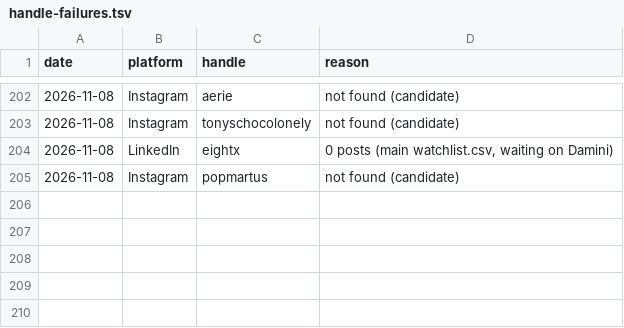
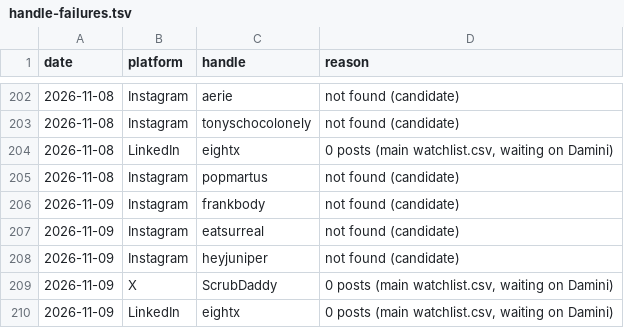
Before and after one commit to daminisolanki1309-netizen/tagadasocials, a TSV file: tagada/feed/handle-failures.tsv, drawn as a sheet; only a part is shown, gaps mark what is left out; the diff names each change by its address in the sheet, - before the commit and + after, or states it on an @@ line.

```diff
--- a/tagada/feed/handle-failures.tsv
+++ b/tagada/feed/handle-failures.tsv
+row 206: 2026-11-09 | Instagram | frankbody | not found (candidate)
+row 207: 2026-11-09 | Instagram | eatsurreal | not found (candidate)
+row 208: 2026-11-09 | Instagram | heyjuniper | not found (candidate)
+row 209: 2026-11-09 | X | ScrubDaddy | 0 posts (main watchlist.csv, waiting on Damini)
+row 210: 2026-11-09 | LinkedIn | eightx | 0 posts (main watchlist.csv, waiting on Damini)
```
Also changed, not shown: tagada/notion/db/watchlist-creative.csv, 22 other files.
